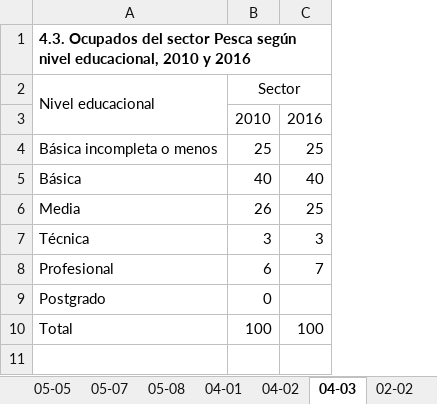
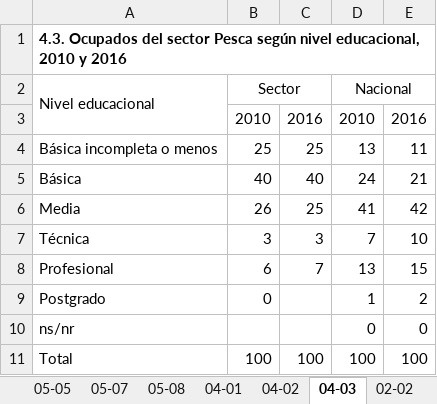
Before and after one commit to igutierrezm/OLN-ISN, an Excel workbook: data/cuadros/Pesca/bh.xlsx, sheet 04-03, drawn as a sheet; values as stored, in another font and other column widths than the file's, no borders; the diff names each change by its address in the sheet, - before the commit and + after, or states it on an @@ line.

```diff
--- a/data/cuadros/Pesca/bh.xlsx (sheet 04-03)
+++ b/data/cuadros/Pesca/bh.xlsx (sheet 04-03)
+column D (Nacional), rows 3-9: 2010 | 13 | 24 | 41 | 7 | 13 | 1; row 11: 100
+column E, rows 3-9: 2016 | 11 | 21 | 42 | 10 | 15 | 2; row 11: 100
+row 10: ns/nr |  |  | 0 | 0
```
Also changed, not shown: sheet 01-07, sheet 05-02, sheet 05-05, sheet 01-09, data/cuadros/Administración Pública/bh.xlsx, data/cuadros/Industria Manufacturera/bh.xlsx, 47 other files.
